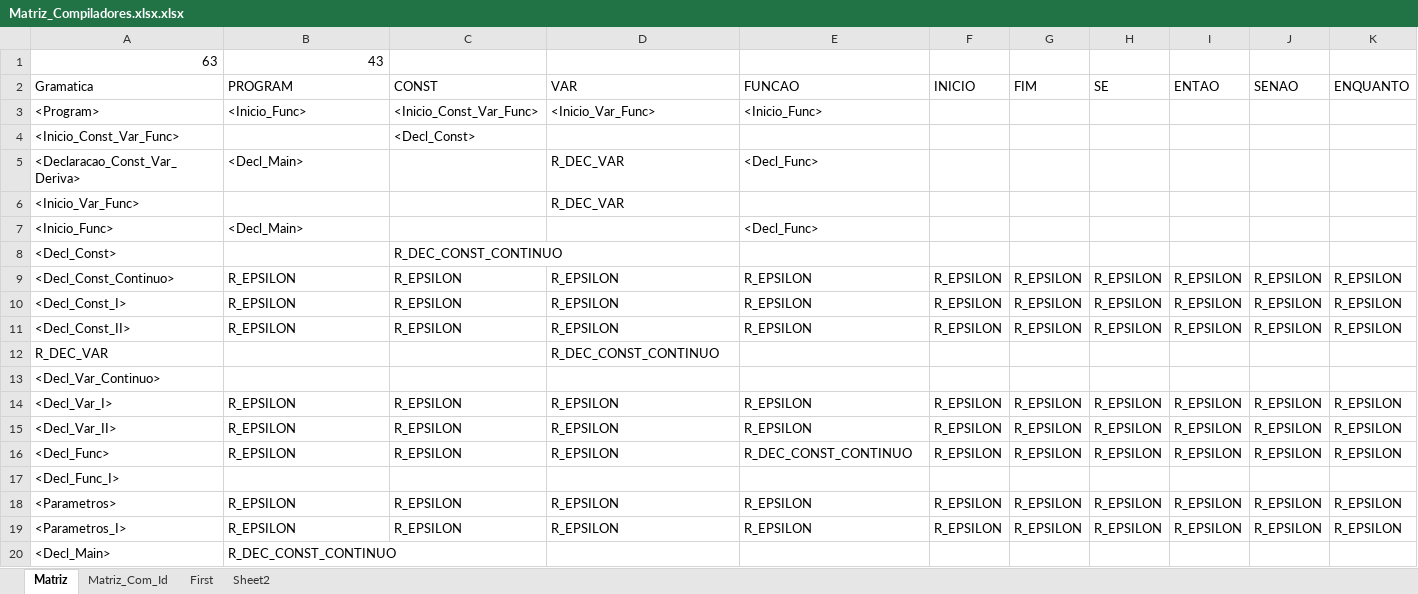
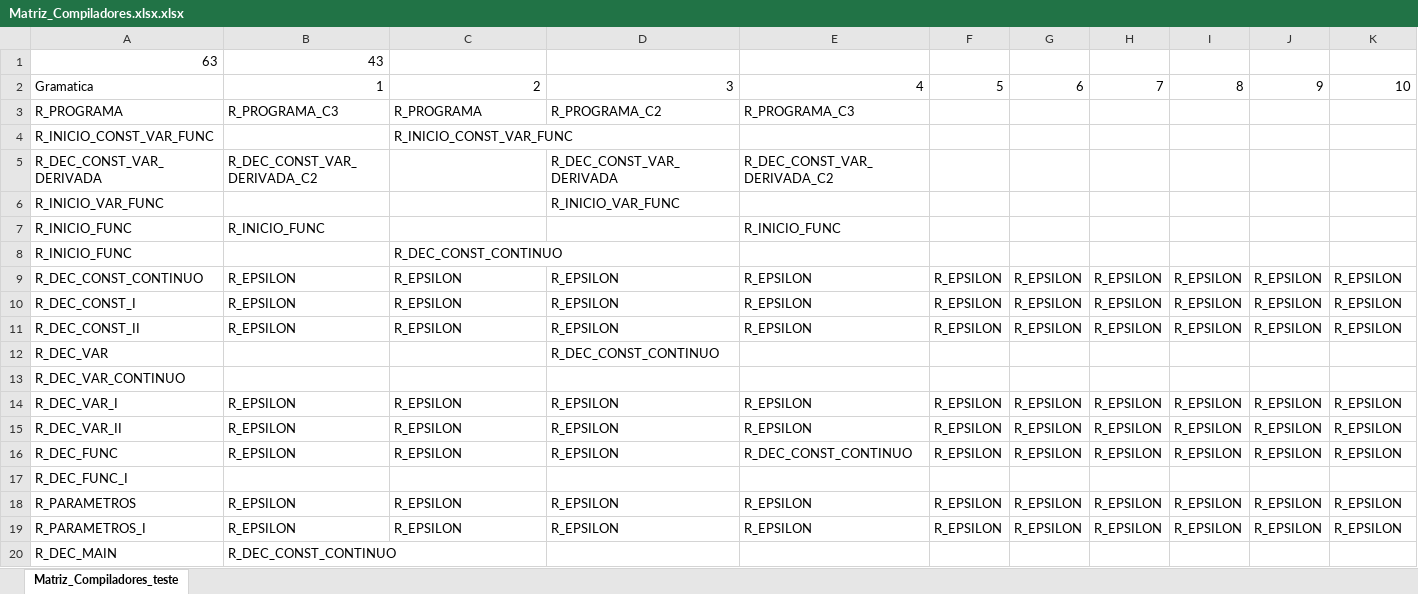
Before and after one commit to Keader/PBL-Compiladores, an Excel workbook: Matriz_Compiladores.xlsx.xlsx, sheet Matriz_Compiladores_teste, drawn as a sheet; only a part is shown; values as stored, in another font and other column widths than the file's, no cell formats; charts and pictures not drawn; removed rows and columns are numbered as before the commit, all else as after; rows hold the shown columns only; the diff covers the shown part only; the diff names each change by its address in the sheet, - before the commit and + after, or states it on an @@ line.

Commit message:
Tabela agora pode ser acessada diretamente pelo ID das Regras
Método getIdProducao() foi feito para ser usado
Atualização da Matriz_Compiladores_teste.csv
Correção de Bugs na Matriz_Compiladores_teste

```diff
--- a/Matriz_Compiladores.xlsx.xlsx (sheet Matriz_Compiladores_teste)
+++ b/Matriz_Compiladores.xlsx.xlsx (sheet Matriz_Compiladores_teste)
-sheet tab: Matriz
+sheet tab: Matriz_Compiladores_teste
-sheet tab: Matriz_Com_Id
-sheet tab: First
-sheet tab: Sheet2
-row 2: Gramatica | PROGRAM | CONST | VAR | FUNCAO | INICIO | FIM | SE | ENTAO | SENAO | ENQUANTO
-row 3: <Program> | <Inicio_Func> | <Inicio_Const_Var_Func> | <Inicio_Var_Func> | <Inicio_Func>
-row 4: <Inicio_Const_Var_Func> |  | <Decl_Const>
-row 5: <Declaracao_Const_Var_Deriva> | <Decl_Main> |  | R_DEC_VAR | <Decl_Func>
-row 6: <Inicio_Var_Func> |  |  | R_DEC_VAR
-row 7: <Inicio_Func> | <Decl_Main> |  |  | <Decl_Func>
+row 2: Gramatica | 1 | 2 | 3 | 4 | 5 | 6 | 7 | 8 | 9 | 10
+row 3: R_PROGRAMA | R_PROGRAMA_C3 | R_PROGRAMA | R_PROGRAMA_C2 | R_PROGRAMA_C3
+row 4: R_INICIO_CONST_VAR_FUNC |  | R_INICIO_CONST_VAR_FUNC
+row 5: R_DEC_CONST_VAR_DERIVADA | R_DEC_CONST_VAR_DERIVADA_C2 |  | R_DEC_CONST_VAR_DERIVADA | R_DEC_CONST_VAR_DERIVADA_C2
+row 6: R_INICIO_VAR_FUNC |  |  | R_INICIO_VAR_FUNC
+row 7: R_INICIO_FUNC | R_INICIO_FUNC |  |  | R_INICIO_FUNC
-A8: <Decl_Const>
+A8: R_INICIO_FUNC
-A9: <Decl_Const_Continuo>
+A9: R_DEC_CONST_CONTINUO
-A10: <Decl_Const_I>
+A10: R_DEC_CONST_I
-A11: <Decl_Const_II>
+A11: R_DEC_CONST_II
-A13: <Decl_Var_Continuo>
+A13: R_DEC_VAR_CONTINUO
-A14: <Decl_Var_I>
+A14: R_DEC_VAR_I
-A15: <Decl_Var_II>
+A15: R_DEC_VAR_II
-A16: <Decl_Func>
+A16: R_DEC_FUNC
-A17: <Decl_Func_I>
+A17: R_DEC_FUNC_I
-A18: <Parametros>
+A18: R_PARAMETROS
-A19: <Parametros_I>
+A19: R_PARAMETROS_I
-A20: <Decl_Main>
+A20: R_DEC_MAIN
```
Also changed, not shown: 3 added rows, 3 removed rows and 176 edited cells elsewhere in this sheet, cell formats, charts or pictures, 2 other files.
